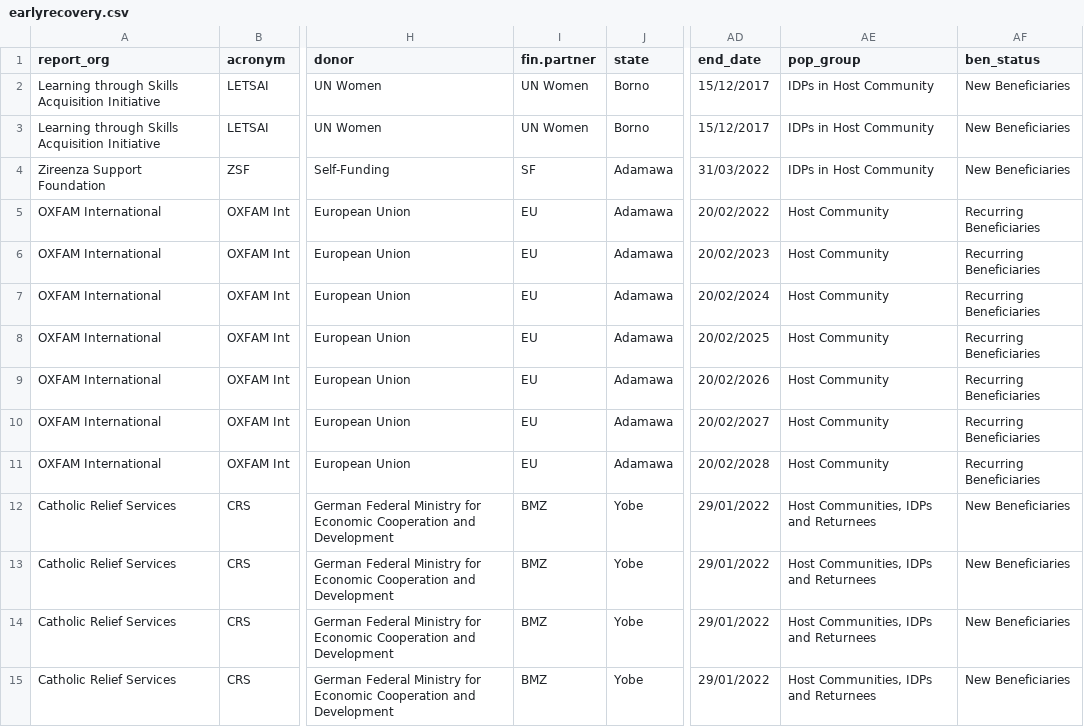
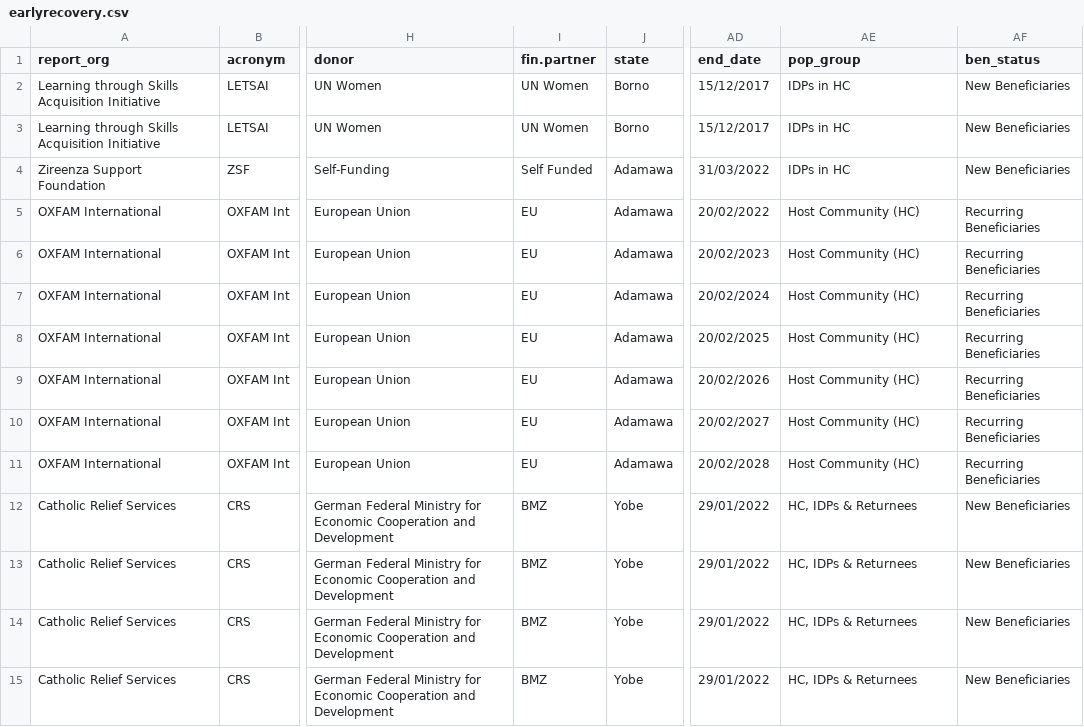
Before and after one commit to Safian-AdoIbrahim/shinyApp, a CSV file: EarlyRecovery/earlyrecovery.csv, drawn as a sheet; only a part is shown, gaps mark what is left out; the diff covers the shown part only; the diff names each change by its address in the sheet, - before the commit and + after, or states it on an @@ line.

```diff
--- a/EarlyRecovery/earlyrecovery.csv
+++ b/EarlyRecovery/earlyrecovery.csv
-AE2:AE4 (pop_group): IDPs in Host Community
+AE2:AE4 (pop_group): IDPs in HC
-I4 (fin.partner): SF
+I4 (fin.partner): Self Funded
-AE5:AE11 (pop_group): Host Community
+AE5:AE11 (pop_group): Host Community (HC)
-AE12:AE15 (pop_group): Host Communities, IDPs and Returnees
+AE12:AE15 (pop_group): HC, IDPs & Returnees
```
Also changed, not shown: 82 edited cells elsewhere in this file, 2 other files.
